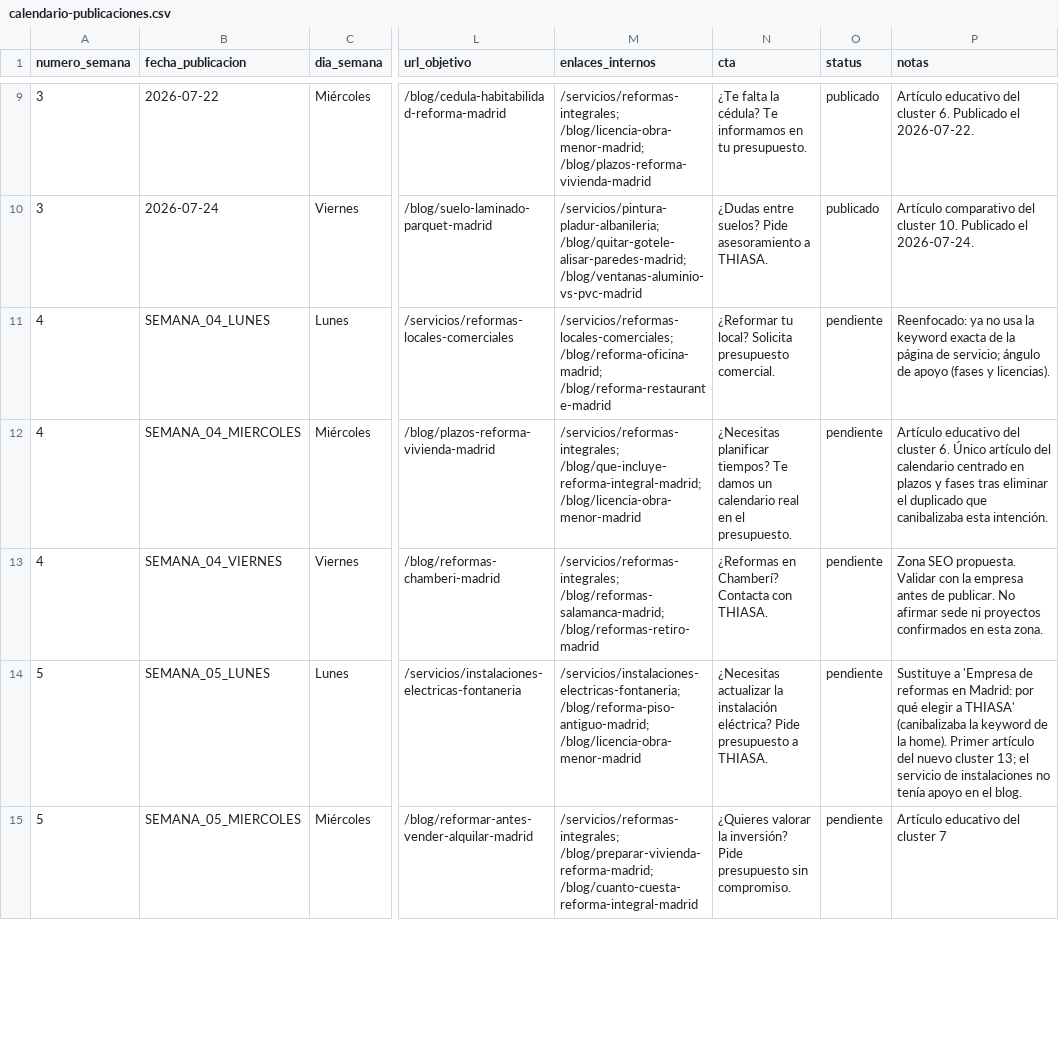
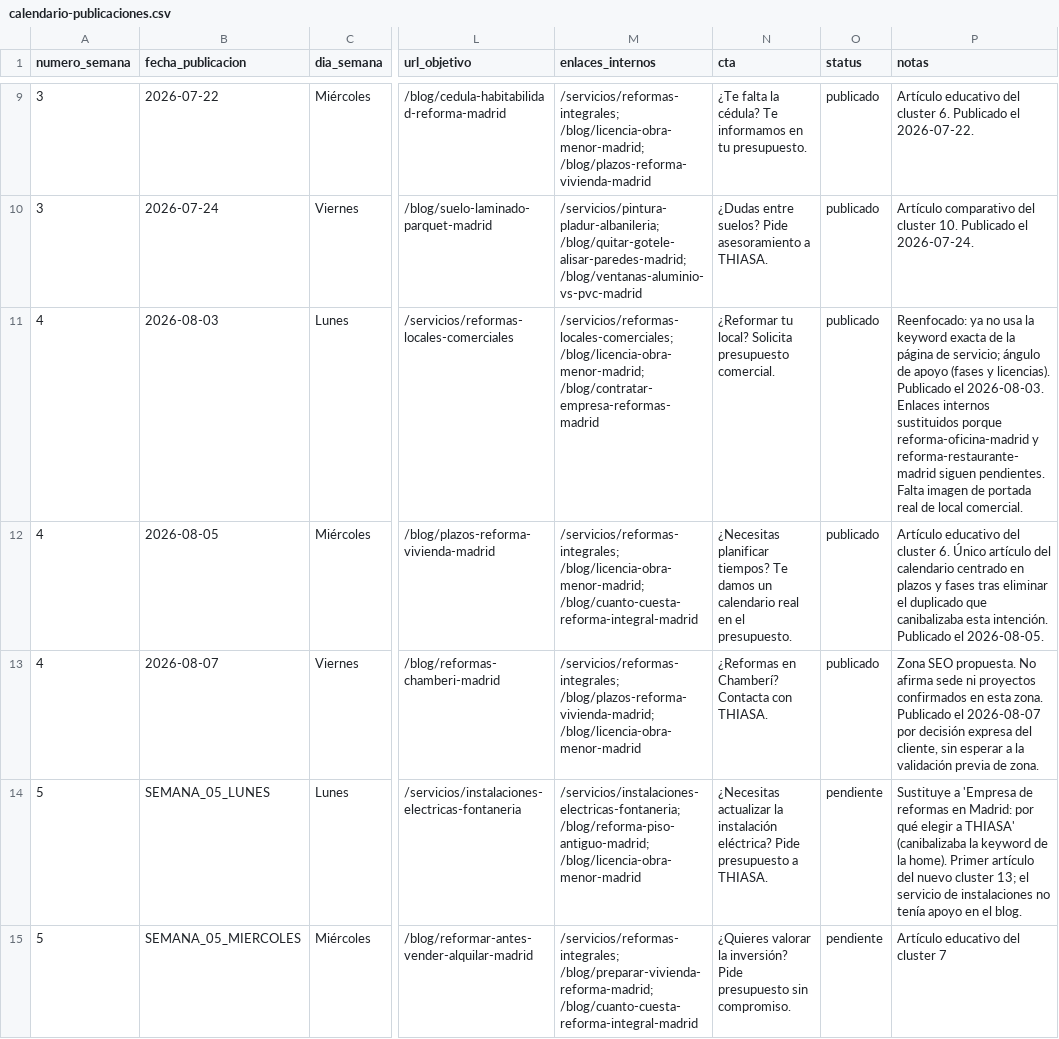
Before and after one commit to DevErickDiCE/thiasa-web, a CSV file: docs/seo/calendario-publicaciones.csv, drawn as a sheet; only a part is shown, gaps mark what is left out; the diff names each change by its address in the sheet, - before the commit and + after, or states it on an @@ line.

```diff
--- a/docs/seo/calendario-publicaciones.csv
+++ b/docs/seo/calendario-publicaciones.csv
-B11 (fecha_publicacion): SEMANA_04_LUNES
+B11 (fecha_publicacion): 2026-08-03
-M11 (enlaces_internos): /servicios/reformas-locales-comerciales; /blog/reforma-oficina-madrid; /blog/reforma-restaurante-madrid
+M11 (enlaces_internos): /servicios/reformas-locales-comerciales; /blog/licencia-obra-menor-madrid; /blog/contratar-empresa-reformas-madrid
-O11:O13 (status): pendiente
+O11:O13 (status): publicado
-P11 (notas): …y licencias).
+P11 (notas): …y licencias). Publicado el 2026-08-03. Enlaces internos sustituidos porque reforma-oficina-madrid y reforma-restaurante-madrid siguen pendientes. Falta imagen de portada real de local comercial.
-B12 (fecha_publicacion): SEMANA_04_MIERCOLES
+B12 (fecha_publicacion): 2026-08-05
-M12 (enlaces_internos): /servicios/reformas-integrales; /blog/que-incluye-reforma-integral-madrid; /blog/licencia-obra-menor-madrid
+M12 (enlaces_internos): /servicios/reformas-integrales; /blog/licencia-obra-menor-madrid; /blog/cuanto-cuesta-reforma-integral-madrid
-P12 (notas): …esta intención.
+P12 (notas): …esta intención. Publicado el 2026-08-05.
-B13 (fecha_publicacion): SEMANA_04_VIERNES
+B13 (fecha_publicacion): 2026-08-07
-M13 (enlaces_internos): /servicios/reformas-integrales; /blog/reformas-salamanca-madrid; /blog/reformas-retiro-madrid
+M13 (enlaces_internos): /servicios/reformas-integrales; /blog/plazos-reforma-vivienda-madrid; /blog/licencia-obra-menor-madrid
-P13 (notas): …SEO propuesta. Validar con la empresa antes de publicar. No afirmar sede ni proyectos confirmados en esta zona.
+P13 (notas): …SEO propuesta. No afirma sede ni proyectos confirmados en esta zona. Publicado el 2026-08-07 por decisión expresa del cliente, sin esperar a la validación previa de zona.
```
Also changed, not shown: docs/seo/publicaciones.csv, docs/seo/registro-publicaciones.csv, 5 other files.
